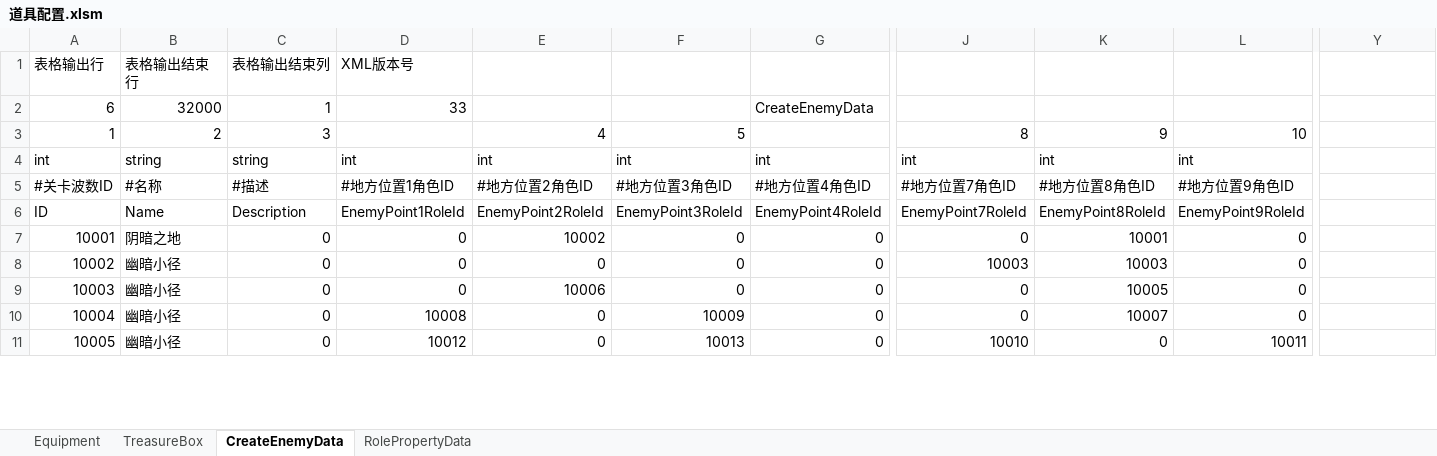
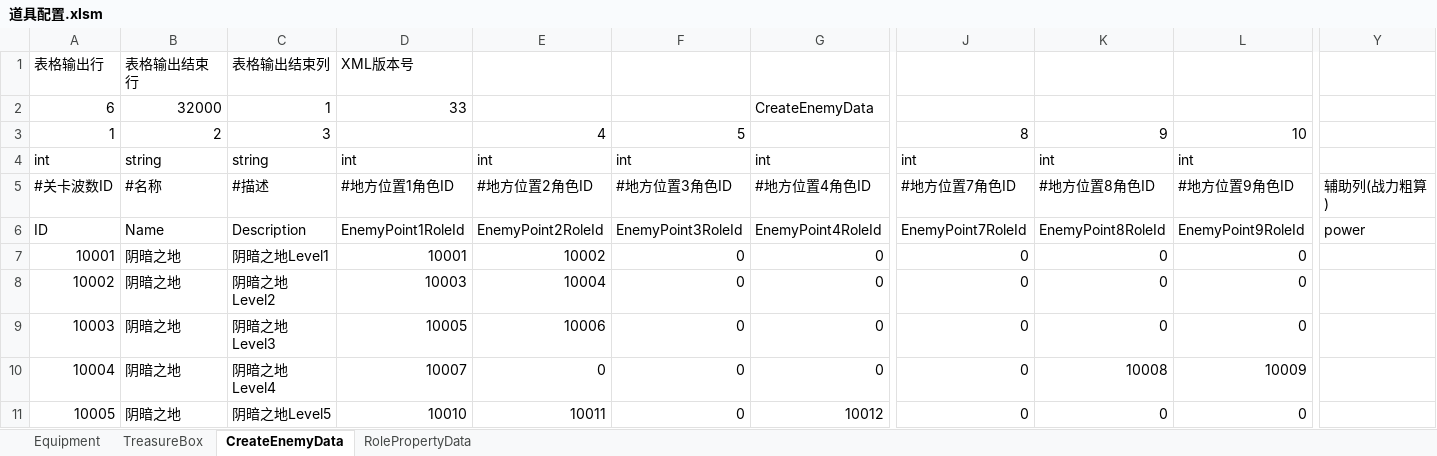
Before and after one commit to chen95nuo/NewRPG2D, an Excel workbook: 文档/道具配置.xlsm, sheet CreateEnemyData, drawn as a sheet; only a part is shown, gaps mark what is left out; values as stored, in another font and other column widths than the file's, no cell formats; charts and pictures and conditional formats not drawn; the diff covers the shown part only; the diff names each change by its address in the sheet, - before the commit and + after, or states it on an @@ line.

```diff
--- a/文档/道具配置.xlsm (sheet CreateEnemyData)
+++ b/文档/道具配置.xlsm (sheet CreateEnemyData)
-Y5: (empty)
+Y5: 辅助列(战力粗算)
-Y6: (empty)
+Y6: power
-C7: 0
+C7: 阴暗之地Level1
-D7: 0
+D7: 10001
-K7: 10001
+K7: 0
-B8:B11: 幽暗小径
+B8:B11: 阴暗之地
-C8: 0
+C8: 阴暗之地Level2
-D8: 0
+D8: 10003
-E8: 0
+E8: 10004
-J8: 10003
+J8: 0
-K8: 10003
+K8: 0
-C9: 0
+C9: 阴暗之地Level3
-D9: 0
+D9: 10005
-K9: 10005
+K9: 0
-C10: 0
+C10: 阴暗之地Level4
-D10: 10008
+D10: 10007
-F10: 10009
+F10: 0
-K10: 10007
+K10: 10008
-L10: 0
+L10: 10009
-C11: 0
+C11: 阴暗之地Level5
-D11: 10012
+D11: 10010
-E11: 0
+E11: 10011
-F11: 10013
+F11: 0
-G11: 0
+G11: 10012
-J11: 10010
+J11: 0
-L11: 10011
+L11: 0
```
Also changed, not shown: 20 added rows and 58 edited cells elsewhere in this sheet, sheet RolePropertyData, cell formats, charts or pictures, 4 other files.
